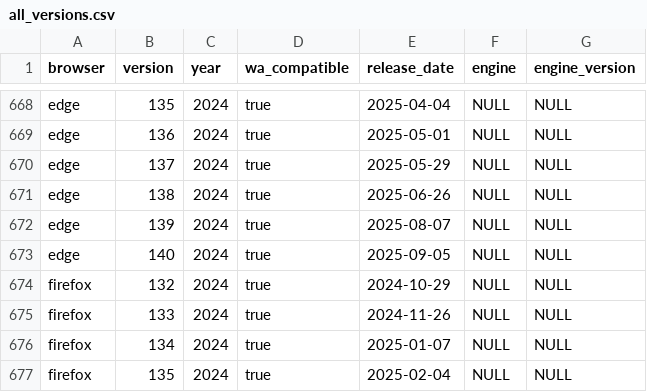
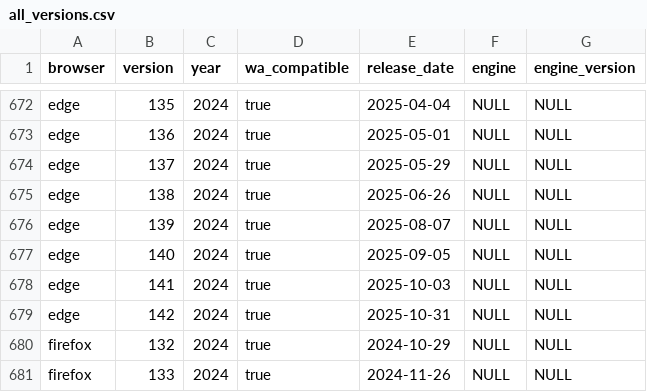
Before and after one commit to web-platform-dx/baseline-browser-mapping, a CSV file: static/all_versions.csv, drawn as a sheet; only a part is shown, gaps mark what is left out; the shorter side is filled out with more unchanged rows; the diff covers the shown part only; the diff names each change by its address in the sheet, - before the commit and + after, or states it on an @@ line.

```diff
--- a/static/all_versions.csv
+++ b/static/all_versions.csv
+row 678: edge | 141 | 2024 | true | 2025-10-03 | NULL | NULL
+row 679: edge | 142 | 2024 | true | 2025-10-31 | NULL | NULL
```
Also changed, not shown: 4 added rows and 6 removed rows elsewhere in this file, static/all_versions_with_supports.csv, static/with_downstream/all_versions.csv, 9 other files.
